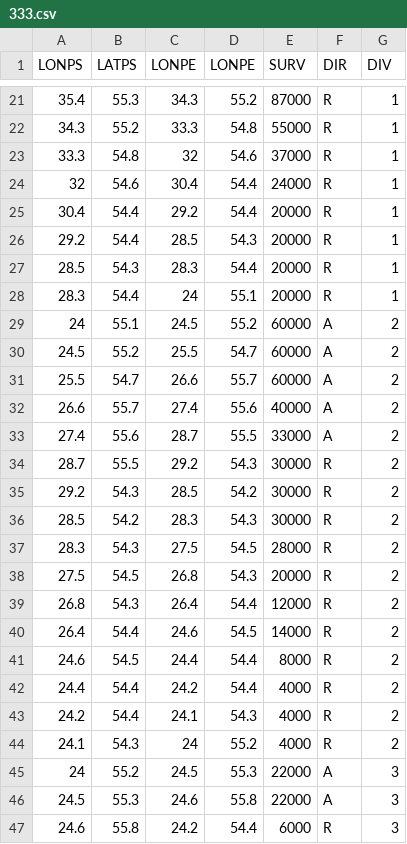
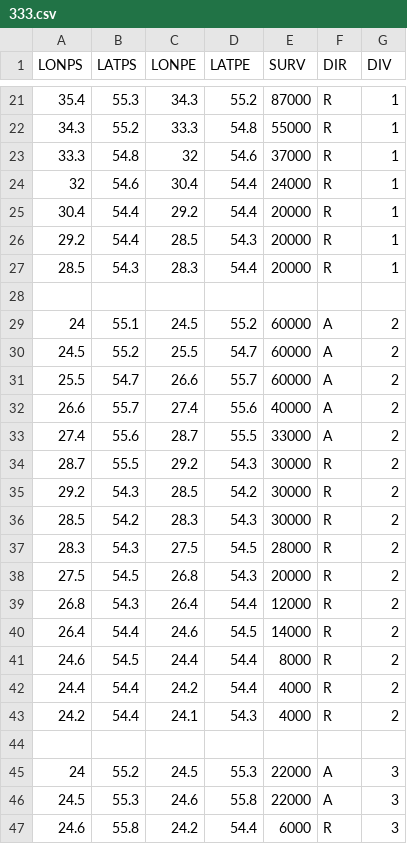
Before and after one commit to Hou-J/datavisualisation_assignment2, a CSV file: 333.csv, drawn as a sheet; only a part is shown, gaps mark what is left out; the diff names each change by its address in the sheet, - before the commit and + after, or states it on an @@ line.

```diff
--- a/333.csv
+++ b/333.csv
-D1: LONPE
+D1: LATPE
-row 28: 28.3 | 54.4 | 24 | 55.1 | 20000 | R | 1
+row 28: (empty)
-row 44: 24.1 | 54.3 | 24 | 55.2 | 4000 | R | 2
+row 44: (empty)
```
Also changed, not shown: 1 other file.
